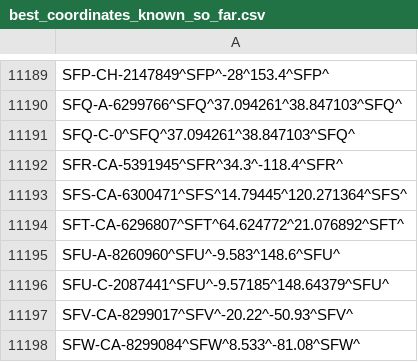
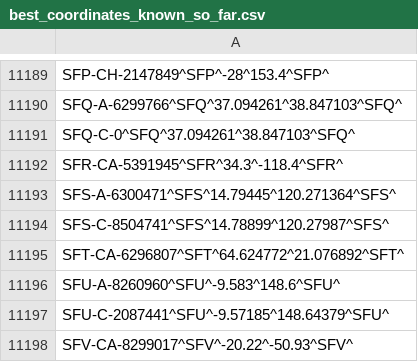
Before and after one commit to opentraveldata/optd, a CSV file: refdata/ORI/best_coordinates_known_so_far.csv, drawn as a sheet; only a part is shown, gaps mark what is left out; the shorter side is filled out with more unchanged rows.

Commit message:
[RefData][ORI] De-duplicated the entry for SFS/Subic Bay, Philippines.

```diff
--- a/refdata/ORI/best_coordinates_known_so_far.csv
+++ b/refdata/ORI/best_coordinates_known_so_far.csv
@@ -11192,3 +11192,4 @@ SFQ-C-0^SFQ^37.094261^38.847103^SFQ^
 SFR-CA-5391945^SFR^34.3^-118.4^SFR^
-SFS-CA-6300471^SFS^14.79445^120.271364^SFS^
+SFS-A-6300471^SFS^14.79445^120.271364^SFS^
+SFS-C-8504741^SFS^14.78899^120.27987^SFS^
 SFT-CA-6296807^SFT^64.624772^21.076892^SFT^
```
